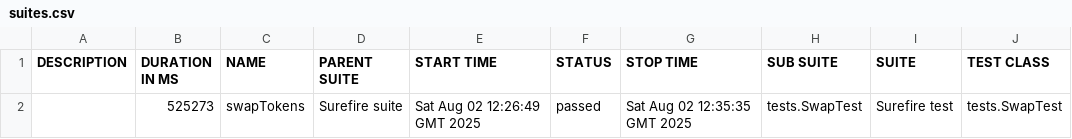
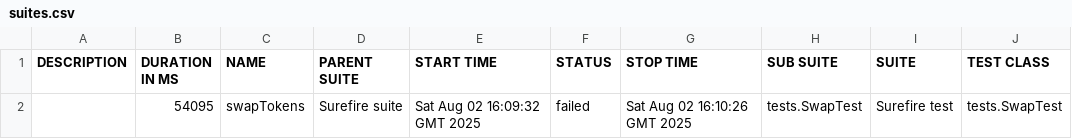
Before and after one commit to Aloshya-QA/AtlantisDEX, a CSV file: 8/data/suites.csv, drawn as a sheet; only a part is shown; the diff names each change by its address in the sheet, - before the commit and + after, or states it on an @@ line.

```diff
--- a/8/data/suites.csv
+++ b/8/data/suites.csv
-B2 (DURATION IN MS): 525273
+B2 (DURATION IN MS): 54095
-E2 (START TIME): Sat Aug 02 12:26:49 GMT 2025
+E2 (START TIME): Sat Aug 02 16:09:32 GMT 2025
-F2 (STATUS): passed
+F2 (STATUS): failed
-G2 (STOP TIME): Sat Aug 02 12:35:35 GMT 2025
+G2 (STOP TIME): Sat Aug 02 16:10:26 GMT 2025
```
Also changed, not shown: 29 other files.
